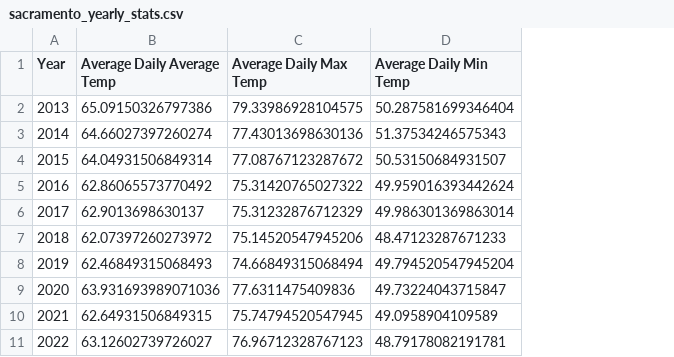
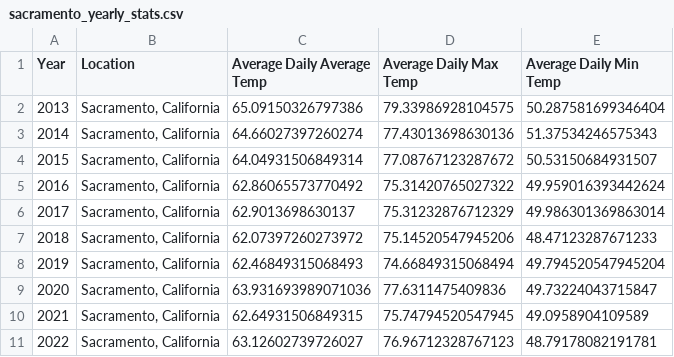
Before and after one commit to StevenTHG/Beverages-Project-3, a CSV file: Data/sacramento_yearly_stats.csv, drawn as a sheet; the diff names each change by its address in the sheet, - before the commit and + after, or states it on an @@ line.

Commit message:
Added locations to final CSV files

```diff
--- a/Data/sacramento_yearly_stats.csv
+++ b/Data/sacramento_yearly_stats.csv
+column B (Location), rows 2-11: all Sacramento, California
```
Also changed, not shown: Data/albany_yearly_stats.csv, Data/honolulu_yearly_stats.csv, 7 other files.
